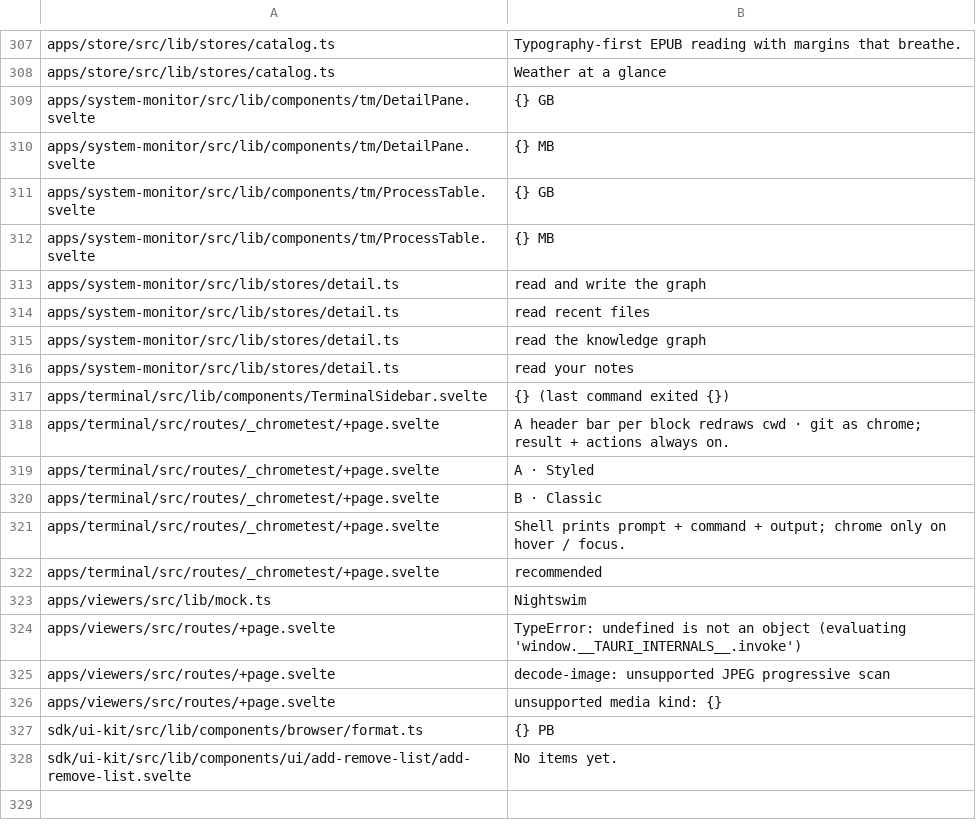
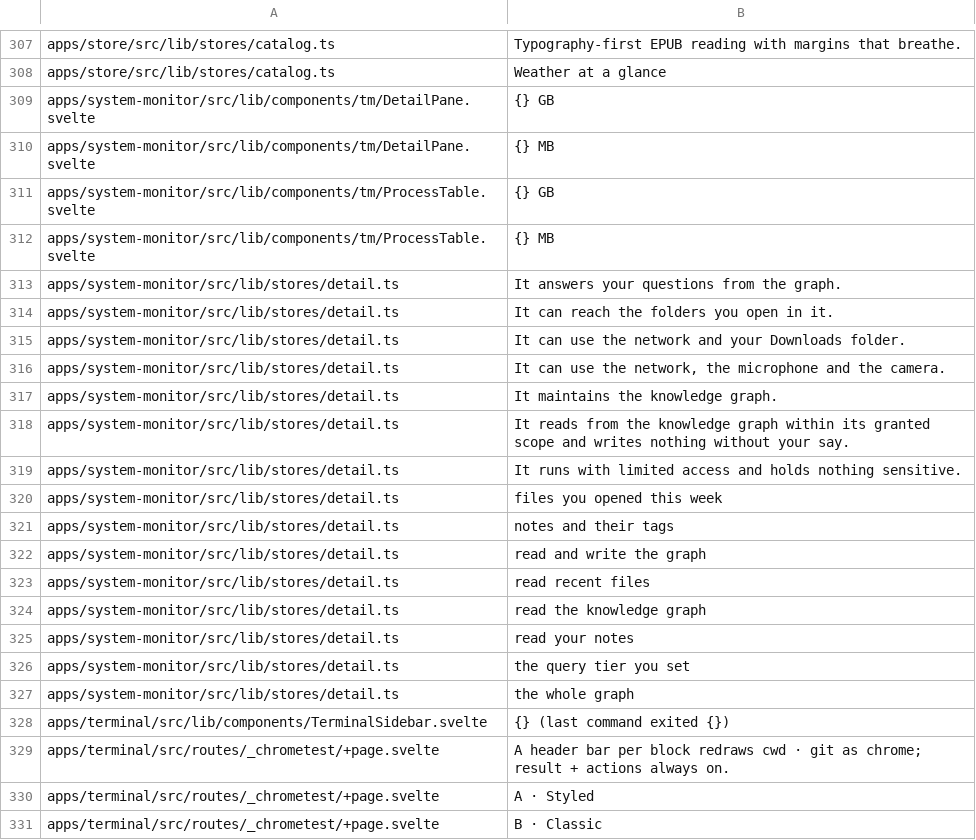
Before and after one commit to arlenos/arlen, a TSV file: dev/i18n-baseline.tsv, drawn as a sheet; only a part is shown, gaps mark what is left out; the shorter side is filled out with more unchanged rows.

Commit message:
i18n: let the lint see what a process may reach

```diff
--- a/dev/i18n-baseline.tsv
+++ b/dev/i18n-baseline.tsv
@@ -312,2 +312,11 @@ apps/system-monitor/src/lib/components/tm/ProcessTable.svelte	{} GB
 apps/system-monitor/src/lib/components/tm/ProcessTable.svelte	{} MB
+apps/system-monitor/src/lib/stores/detail.ts	It answers your questions from the graph.
+apps/system-monitor/src/lib/stores/detail.ts	It can reach the folders you open in it.
+apps/system-monitor/src/lib/stores/detail.ts	It can use the network and your Downloads folder.
+apps/system-monitor/src/lib/stores/detail.ts	It can use the network, the microphone and the camera.
+apps/system-monitor/src/lib/stores/detail.ts	It maintains the knowledge graph.
+apps/system-monitor/src/lib/stores/detail.ts	It reads from the knowledge graph within its granted scope and writes nothing without your say.
+apps/system-monitor/src/lib/stores/detail.ts	It runs with limited access and holds nothing sensitive.
+apps/system-monitor/src/lib/stores/detail.ts	files you opened this week
+apps/system-monitor/src/lib/stores/detail.ts	notes and their tags
 apps/system-monitor/src/lib/stores/detail.ts	read and write the graph
@@ -316,2 +325,4 @@ apps/system-monitor/src/lib/stores/detail.ts	read the knowledge graph
 apps/system-monitor/src/lib/stores/detail.ts	read your notes
+apps/system-monitor/src/lib/stores/detail.ts	the query tier you set
+apps/system-monitor/src/lib/stores/detail.ts	the whole graph
 apps/terminal/src/lib/components/TerminalSidebar.svelte	{} (last command exited {})
```
Also changed, not shown: 1 other file.
